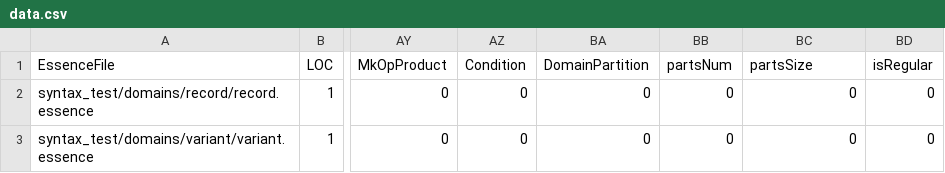
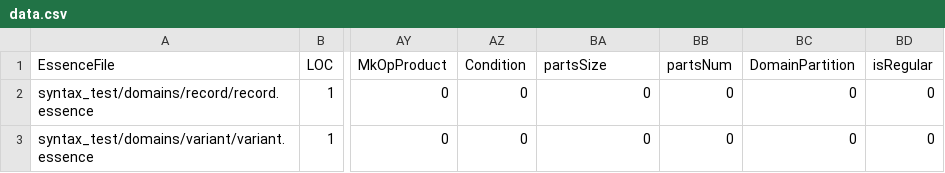
Before and after one commit to niklasdewally/conjure-oxide, a CSV file: tools/essence-feature-usage-stats/data.csv, drawn as a sheet; only a part is shown, gaps mark what is left out; the diff names each change by its address in the sheet, - before the commit and + after, or states it on an @@ line.

Commit message:
Actions: Deploy the essence features usage table 🚀

```diff
--- a/tools/essence-feature-usage-stats/data.csv
+++ b/tools/essence-feature-usage-stats/data.csv
-BA1: DomainPartition
+BA1: partsSize
-BC1: partsSize
+BC1: DomainPartition
```
Also changed, not shown: 1 other file.
